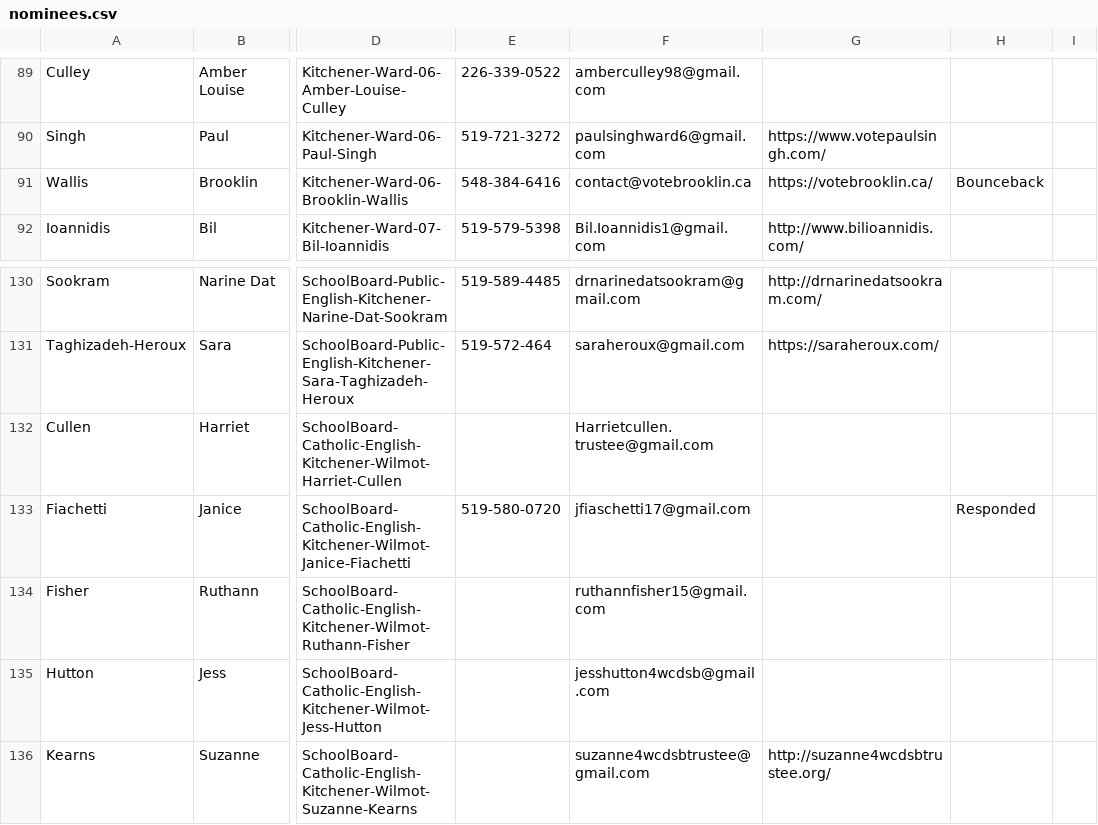
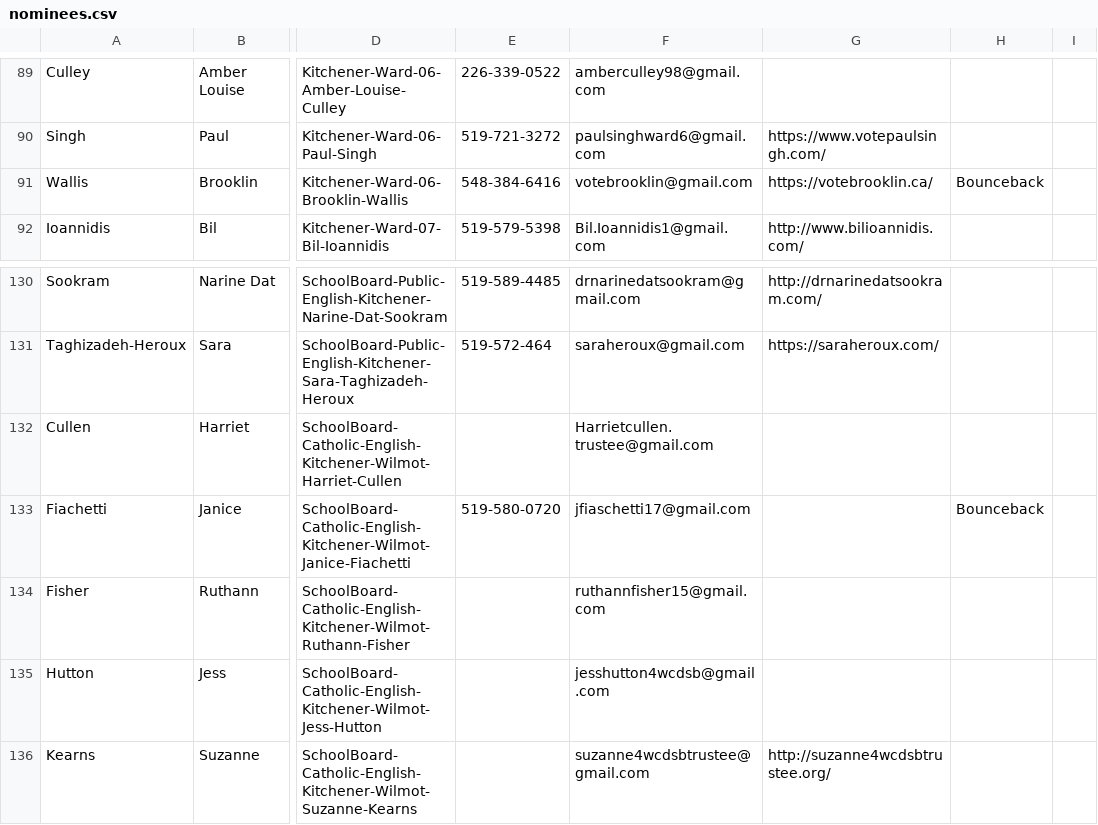
Before and after one commit to CivicTechWR/WRVotesMunicipal2026, a CSV file: docs/_data/sync/nominees.csv, drawn as a sheet; only a part is shown, gaps mark what is left out; the diff names each change by its address in the sheet, - before the commit and + after, or states it on an @@ line.

Commit message:
Auto-commit: updated nominees.csv from Google Docs

```diff
--- a/docs/_data/sync/nominees.csv
+++ b/docs/_data/sync/nominees.csv
-F91: contact@votebrooklin.ca
+F91: votebrooklin@gmail.com
-H133: Responded
+H133: Bounceback
```
